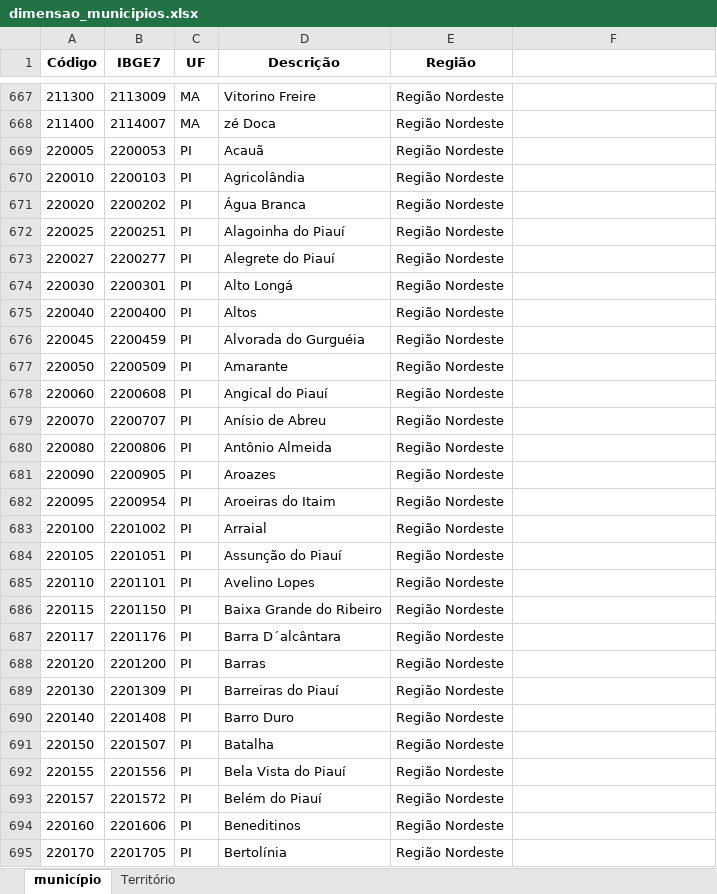
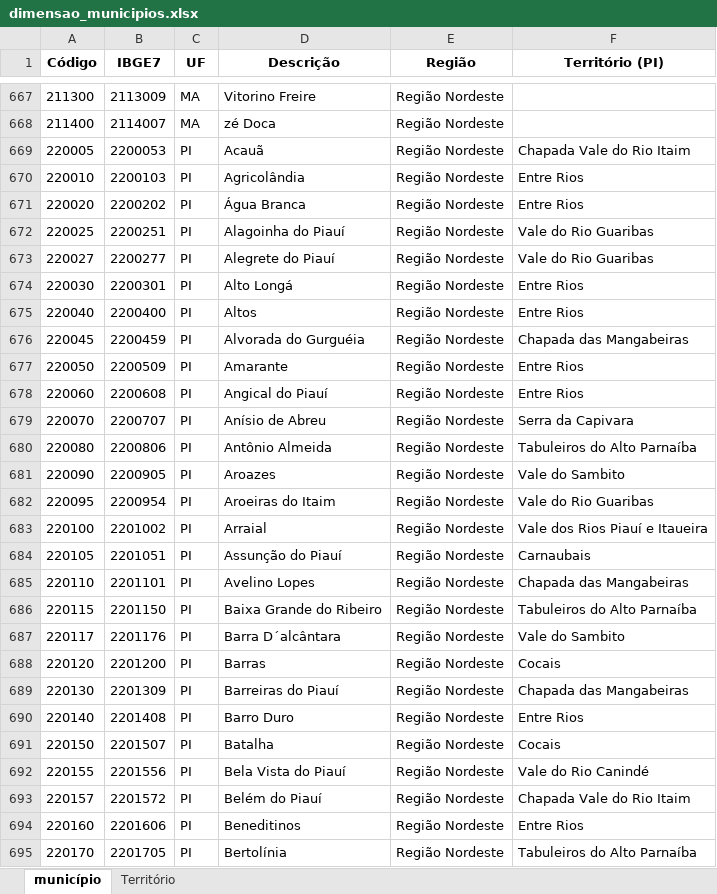
Before and after one commit to alexand7e/Microdados-CAGED, an Excel workbook: data/auxiliar/dimensao_municipios.xlsx, sheet município, drawn as a sheet; only a part is shown, gaps mark what is left out; values as stored, in another font and other column widths than the file's, no borders; the diff covers the shown part only; the diff names each change by its address in the sheet, - before the commit and + after, or states it on an @@ line.

```diff
--- a/data/auxiliar/dimensao_municipios.xlsx (sheet município)
+++ b/data/auxiliar/dimensao_municipios.xlsx (sheet município)
-F1: (empty)
+F1: Território (PI)
-F669 (Território (PI)): (empty)
+F669 (Território (PI)): Chapada Vale do Rio Itaim
-F670:F671 (Território (PI)): (empty)
+F670:F671 (Território (PI)): Entre Rios
-F672:F673 (Território (PI)): (empty)
+F672:F673 (Território (PI)): Vale do Rio Guaribas
-F674:F675 (Território (PI)): (empty)
+F674:F675 (Território (PI)): Entre Rios
-F676 (Território (PI)): (empty)
+F676 (Território (PI)): Chapada das Mangabeiras
-F677:F678 (Território (PI)): (empty)
+F677:F678 (Território (PI)): Entre Rios
-F679 (Território (PI)): (empty)
+F679 (Território (PI)): Serra da Capivara
-F680 (Território (PI)): (empty)
+F680 (Território (PI)): Tabuleiros do Alto Parnaíba
-F681 (Território (PI)): (empty)
+F681 (Território (PI)): Vale do Sambito
-F682 (Território (PI)): (empty)
+F682 (Território (PI)): Vale do Rio Guaribas
-F683 (Território (PI)): (empty)
+F683 (Território (PI)): Vale dos Rios Piauí e Itaueira
-F684 (Território (PI)): (empty)
+F684 (Território (PI)): Carnaubais
-F685 (Território (PI)): (empty)
+F685 (Território (PI)): Chapada das Mangabeiras
-F686 (Território (PI)): (empty)
+F686 (Território (PI)): Tabuleiros do Alto Parnaíba
-F687 (Território (PI)): (empty)
+F687 (Território (PI)): Vale do Sambito
-F688 (Território (PI)): (empty)
+F688 (Território (PI)): Cocais
-F689 (Território (PI)): (empty)
+F689 (Território (PI)): Chapada das Mangabeiras
-F690 (Território (PI)): (empty)
+F690 (Território (PI)): Entre Rios
-F691 (Território (PI)): (empty)
+F691 (Território (PI)): Cocais
-F692 (Território (PI)): (empty)
+F692 (Território (PI)): Vale do Rio Canindé
-F693 (Território (PI)): (empty)
+F693 (Território (PI)): Chapada Vale do Rio Itaim
-F694 (Território (PI)): (empty)
+F694 (Território (PI)): Entre Rios
-F695 (Território (PI)): (empty)
+F695 (Território (PI)): Tabuleiros do Alto Parnaíba
```
Also changed, not shown: 197 edited cells elsewhere in this sheet, 11 other files.
